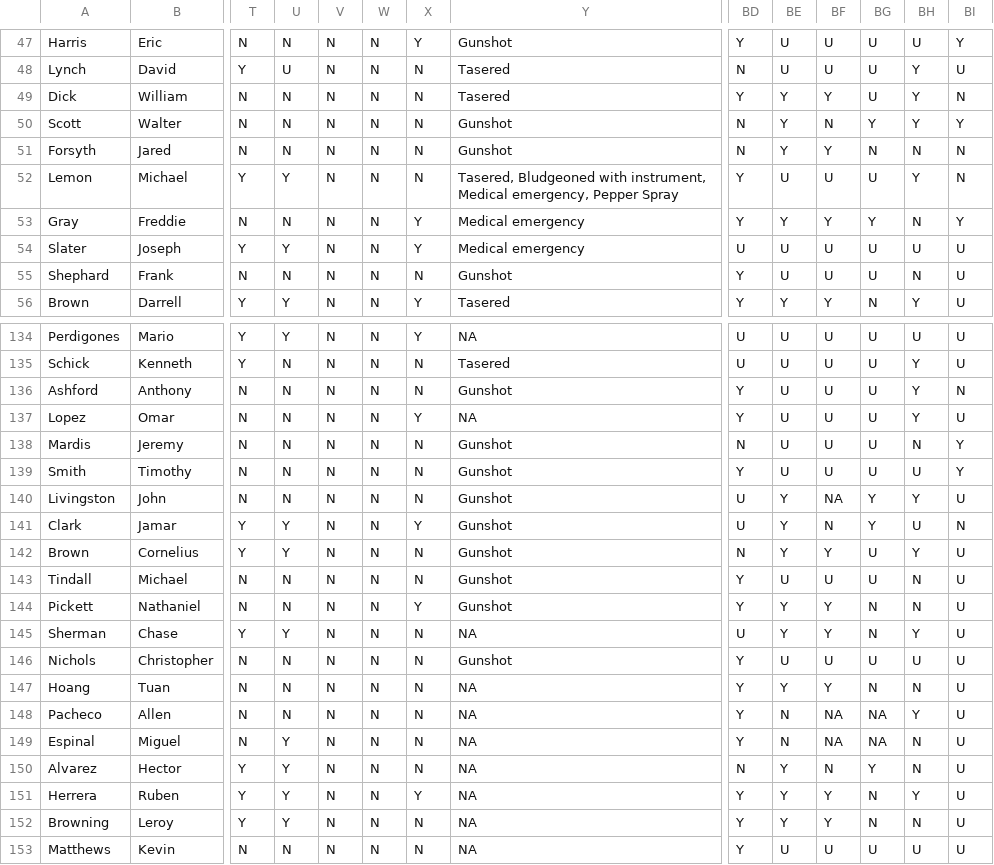
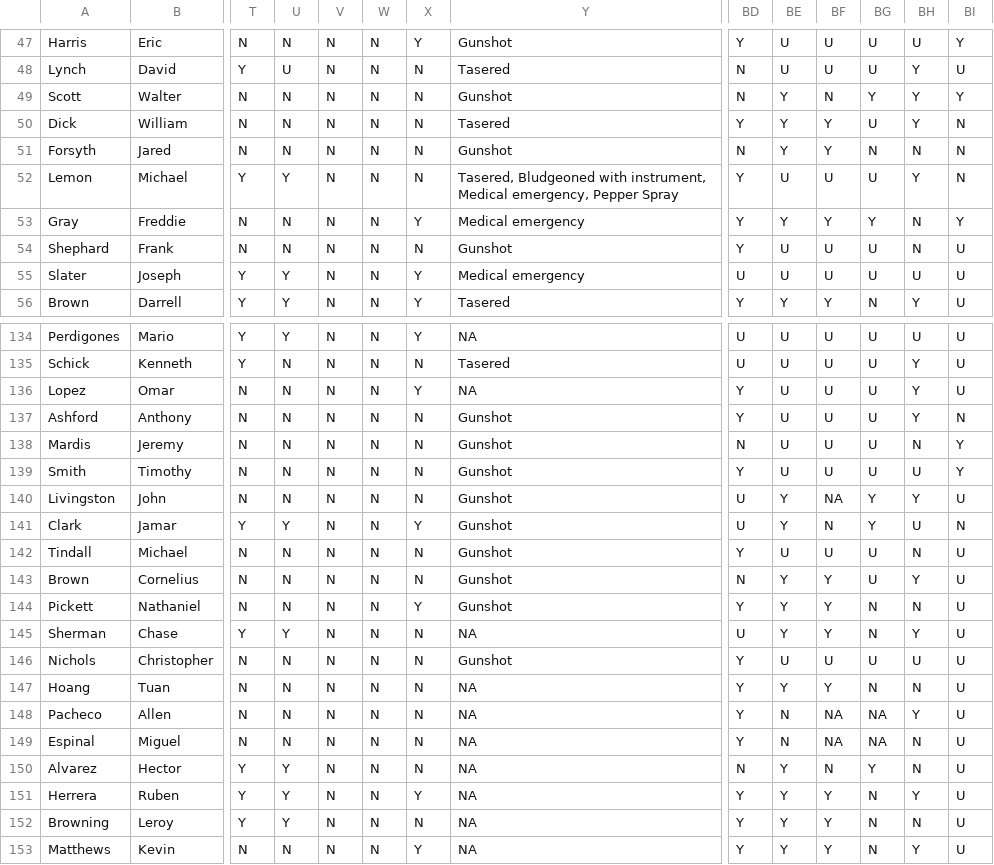
Before and after one commit to StreetCredSoftware/PKIC, a CSV file: StreetCred_ PKIC_2015.csv, drawn as a sheet; only a part is shown, gaps mark what is left out; removed rows and columns are numbered as before the commit, all else as after; rows hold the shown columns only; the diff covers the shown part only; the diff names each change by its address in the sheet, - before the commit and + after, or states it on an @@ line.

Commit message:
Updated Herrera

```diff
--- a/StreetCred_ PKIC_2015.csv
+++ b/StreetCred_ PKIC_2015.csv
@@ row 50 moved to row 49: Scott @@
@@ row 55 moved to row 54: Shephard @@
@@ row 137 moved to row 136: Lopez @@
-row 142: Brown | Cornelius | Y | Y | N | N | N | Gunshot | N | Y | Y | U | Y | U
+row 143: Brown | Cornelius | N | N | N | N | N | Gunshot | N | Y | Y | U | Y | U
-U149: Y
+U149: N
-X153: N
+X153: Y
-BE153: U
+BE153: Y
-BF153: U
+BF153: Y
-BG153: U
+BG153: N
-BH153: U
+BH153: Y
```
Also changed, not shown: 5 moved rows and 2 edited cells elsewhere in this file.
